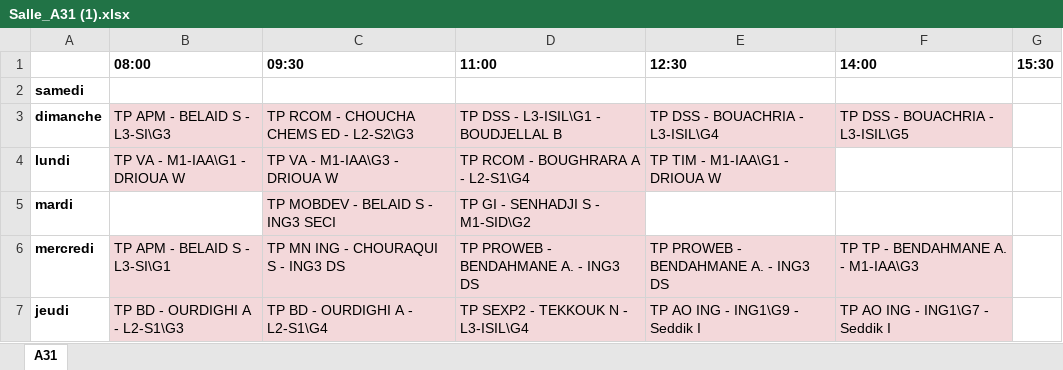
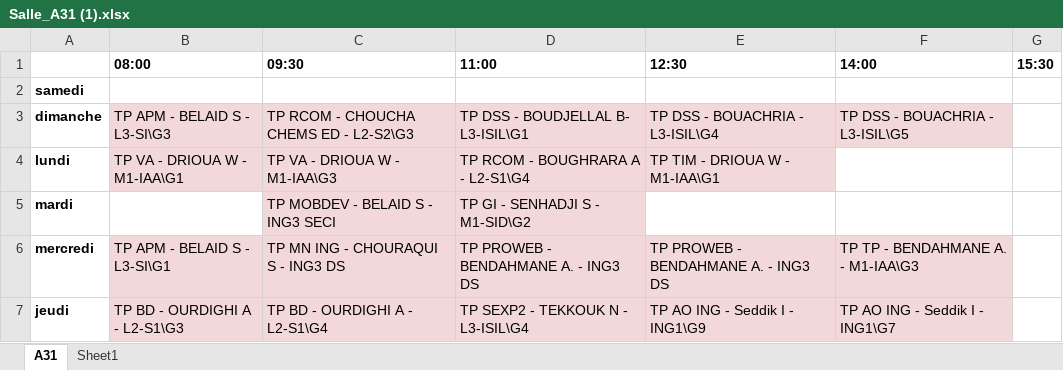
Before and after one commit to msanta7/Back-end_Repo, an Excel workbook: salles_tp/Salle_A31 (1).xlsx, sheet A31, drawn as a sheet; values as stored, in another font and other column widths than the file's, no borders; the diff names each change by its address in the sheet, - before the commit and + after, or states it on an @@ line.

```diff
--- a/salles_tp/Salle_A31 (1).xlsx (sheet A31)
+++ b/salles_tp/Salle_A31 (1).xlsx (sheet A31)
+sheet tab: Sheet1
-D3 (11:00): TP DSS - L3-ISIL\G1 - BOUDJELLAL B
+D3 (11:00): TP DSS - BOUDJELLAL B- L3-ISIL\G1
-B4 (08:00): TP VA - M1-IAA\G1 - DRIOUA W
+B4 (08:00): TP VA - DRIOUA W - M1-IAA\G1
-C4 (09:30): TP VA - M1-IAA\G3 - DRIOUA W
+C4 (09:30): TP VA - DRIOUA W - M1-IAA\G3
-E4 (12:30): TP TIM - M1-IAA\G1 - DRIOUA W
+E4 (12:30): TP TIM - DRIOUA W - M1-IAA\G1
-E7 (12:30): TP AO ING - ING1\G9 - Seddik I
+E7 (12:30): TP AO ING - Seddik I - ING1\G9
-F7 (14:00): TP AO ING - ING1\G7 - Seddik I
+F7 (14:00): TP AO ING - Seddik I - ING1\G7
```
Also changed, not shown: salles_tp/Salle_A21 (1).xlsx, salles_tp/Salle_A22 (1).xlsx, 3 other files.
